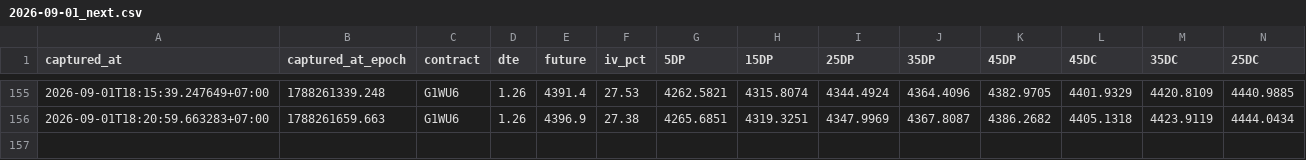
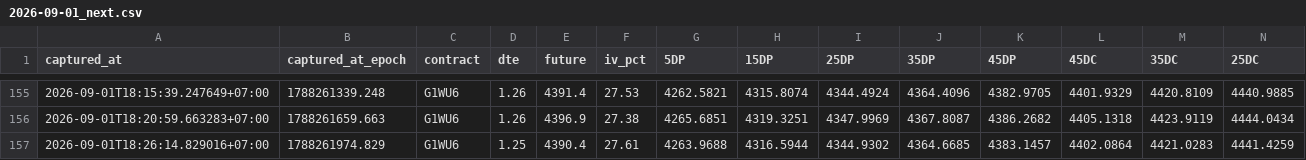
Before and after one commit to halfofmylifez-byte/RichSilverRichGold, a CSV file: deltas/2026-09-01_next.csv, drawn as a sheet; only a part is shown, gaps mark what is left out; rows hold the shown columns only; the diff names each change by its address in the sheet, - before the commit and + after, or states it on an @@ line.

Commit message:
Data Sync : 9/1/2026, 6:26:14 PM

```diff
--- a/deltas/2026-09-01_next.csv
+++ b/deltas/2026-09-01_next.csv
+row 157: 2026-09-01T18:26:14.829016+07:00 | 1788261974.829 | G1WU6 | 1.25 | 4390.4 | 27.61 | 4263.9688 | 4316.5944 | 4344.9302 | 4364.6685 | 4383.1457 | 4402.0864 | 4421.0283 | 4441.4259
```
Also changed, not shown: deltas/2026-09-01.csv, 9 other files.
